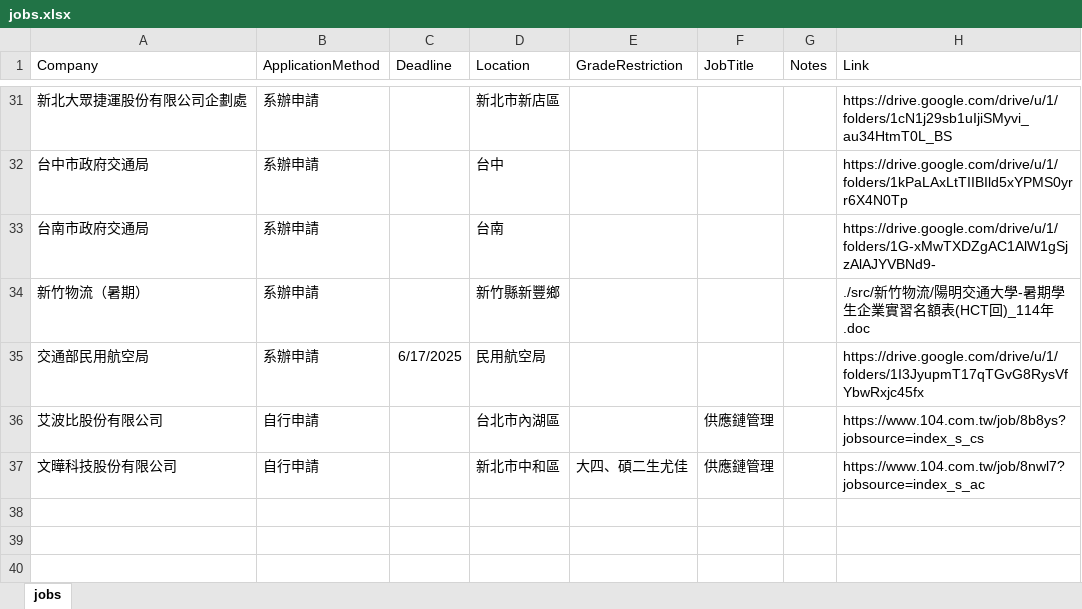
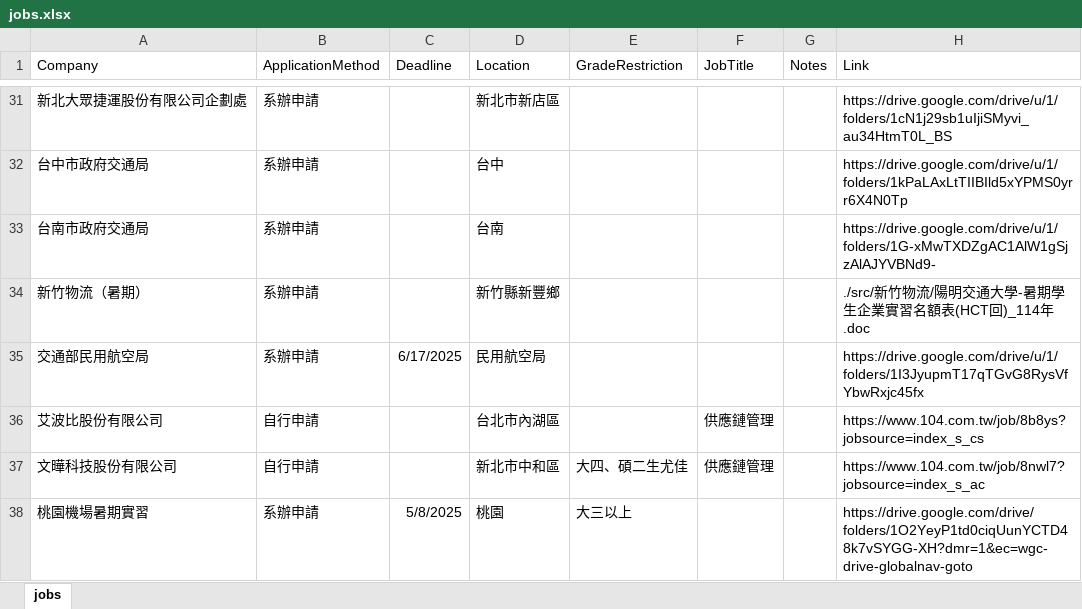
Before and after one commit to Kindknees/2025_TLM_intern, an Excel workbook: jobs.xlsx, sheet jobs, drawn as a sheet; only a part is shown, gaps mark what is left out; values as stored, in another font and other column widths than the file's, no borders; the diff names each change by its address in the sheet, - before the commit and + after, or states it on an @@ line.

Commit message:
revise email, application form link and add jobs

```diff
--- a/jobs.xlsx (sheet jobs)
+++ b/jobs.xlsx (sheet jobs)
+row 38: 桃園機場暑期實習 | 系辦申請 | 5/8/2025 | 桃園 | 大三以上 |  |  | https://drive.google.com/drive/folders/1O2YeyP1td0ciqUunYCTD48k7vSYGG-XH?dmr=1&ec=wgc-drive-globalnav-goto
```
Also changed, not shown: 1 other file.
